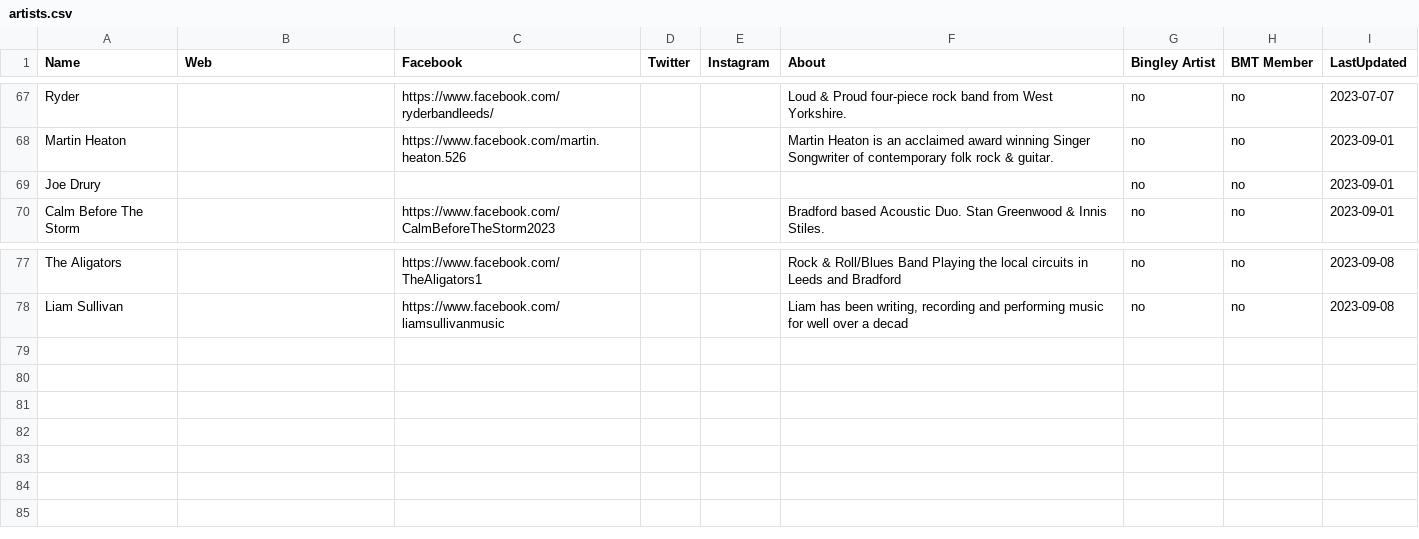
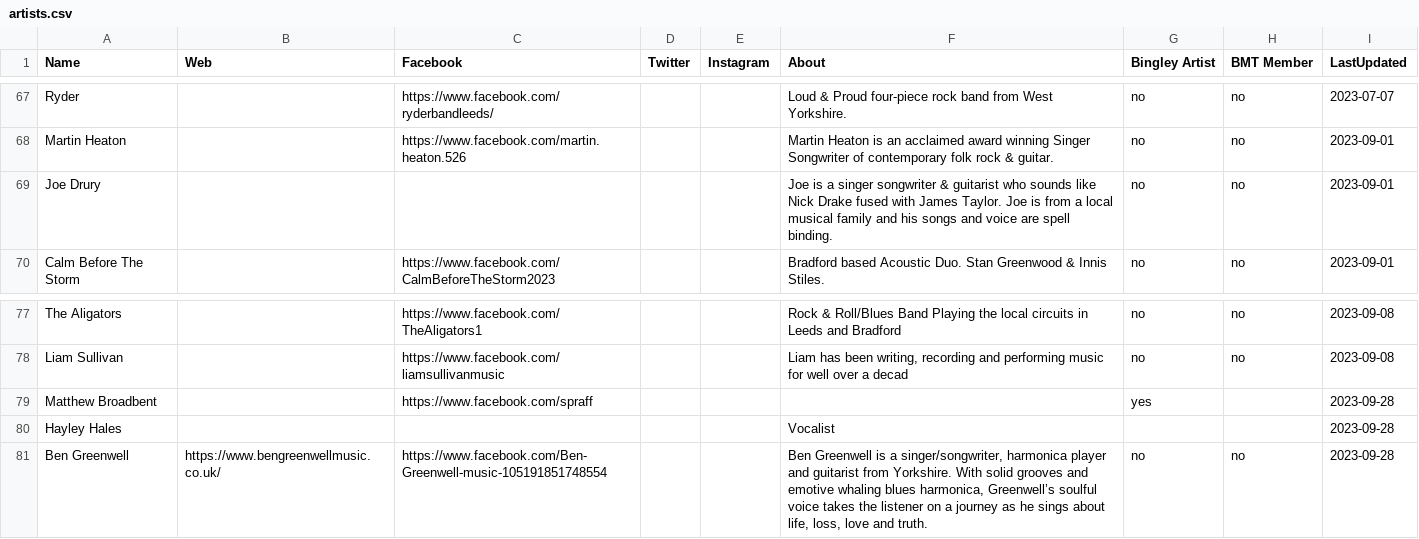
Before and after one commit to caprenter/bingley-music-town, a CSV file: _data/artists.csv, drawn as a sheet; only a part is shown, gaps mark what is left out.

```diff
--- a/_data/artists.csv
+++ b/_data/artists.csv
@@ -69,3 +69,3 @@ Ryder,,https://www.facebook.com/ryderbandleeds/,,,Loud & Proud four-piece rock b
 Martin Heaton,,https://www.facebook.com/martin.heaton.526,,,Martin Heaton is an acclaimed award winning Singer Songwriter of contemporary folk rock & guitar.,no,no,2023-09-01
-Joe Drury,,,,,,no,no,2023-09-01
+Joe Drury,,,,,Joe is a singer songwriter & guitarist who sounds like Nick Drake fused with James Taylor. Joe is from a local musical family and his songs and voice are spell binding.,no,no,2023-09-01
 Calm Before The Storm,,https://www.facebook.com/CalmBeforeTheStorm2023,,,Bradford based Acoustic Duo. Stan Greenwood & Innis Stiles.,no,no,2023-09-01
@@ -79 +79,4 @@ The Aligators,,https://www.facebook.com/TheAligators1,,,Rock & Roll/Blues Band P
 Liam Sullivan,,https://www.facebook.com/liamsullivanmusic,,,"Liam has been writing, recording and performing music for well over a decad",no,no,2023-09-08
+Matthew Broadbent,,https://www.facebook.com/spraff,,,,yes,,2023-09-28
+Hayley Hales,,,,,Vocalist,,,2023-09-28
+Ben Greenwell,https://www.bengreenwellmusic.co.uk/,https://www.facebook.com/Ben-Greenwell-music-105191851748554,,,"Ben Greenwell is a singer/songwriter, harmonica player and guitarist from Yorkshire. With solid grooves and emotive whaling blues harmonica, Greenwell’s soulful voice takes the listener on a journey as he sings about life, loss, love and truth.",no,no,2023-09-28
```
Also changed, not shown: _data/events.csv, _data/venues.csv, 5 other files.
